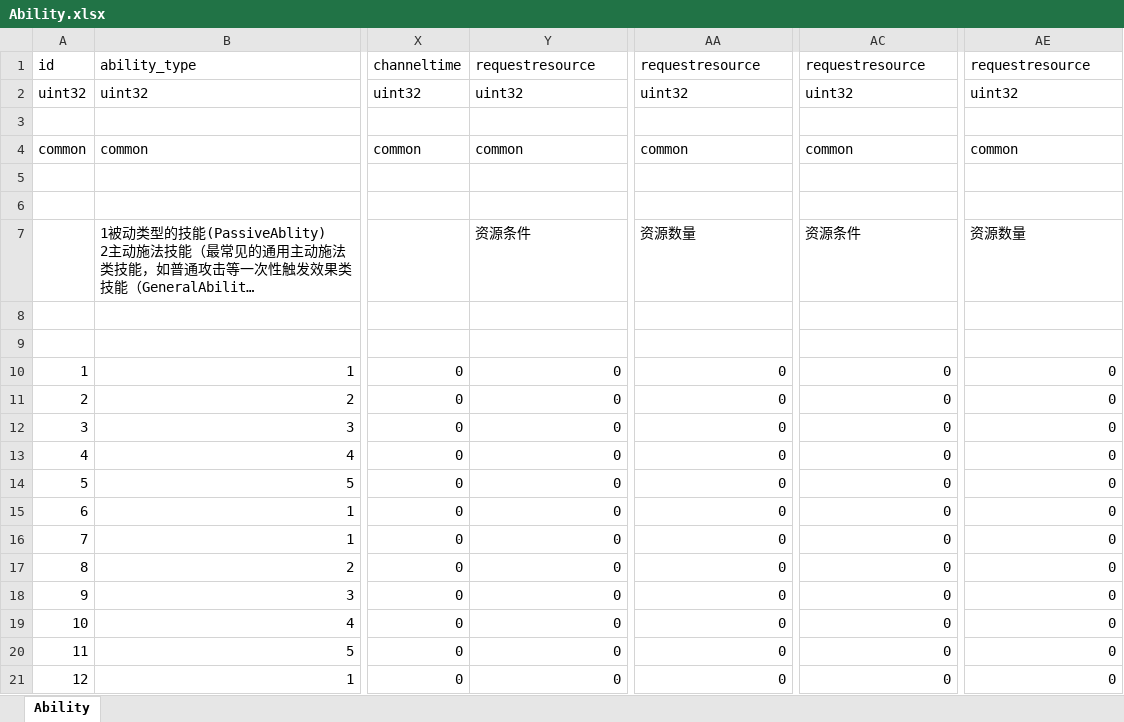
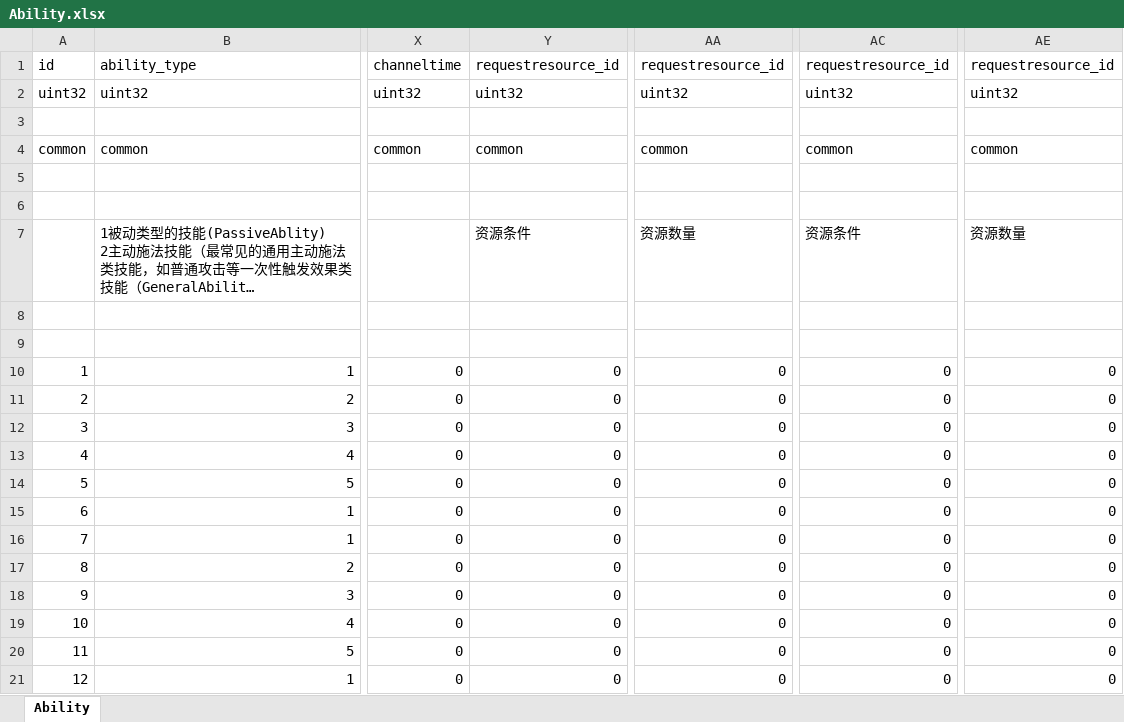
Before and after one commit to luyuancpp/mmorpg, an Excel workbook: bin/config/xlsx/Ability.xlsx, sheet Ability, drawn as a sheet; only a part is shown, gaps mark what is left out; long unchanged cells end in …; values as stored, in another font and other column widths than the file's, no borders; the diff names each change by its address in the sheet, - before the commit and + after, or states it on an @@ line.

```diff
--- a/bin/config/xlsx/Ability.xlsx (sheet Ability)
+++ b/bin/config/xlsx/Ability.xlsx (sheet Ability)
-Y1: requestresource
+Y1: requestresource_id
-AA1: requestresource
+AA1: requestresource_id
-AC1: requestresource
+AC1: requestresource_id
-AE1: requestresource
+AE1: requestresource_id
```
Also changed, not shown: bin/config/xlsx/Mission.xlsx.
